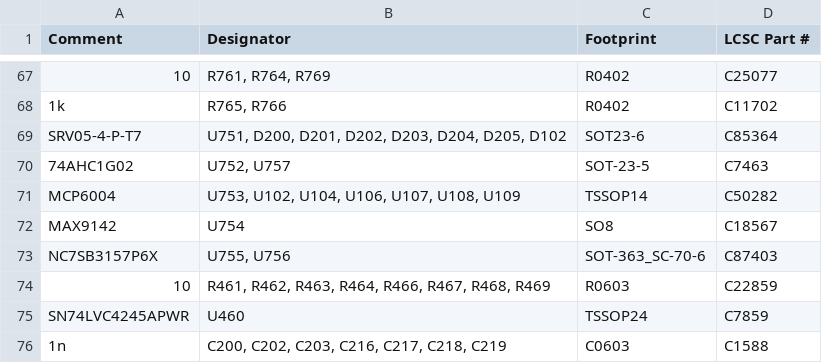
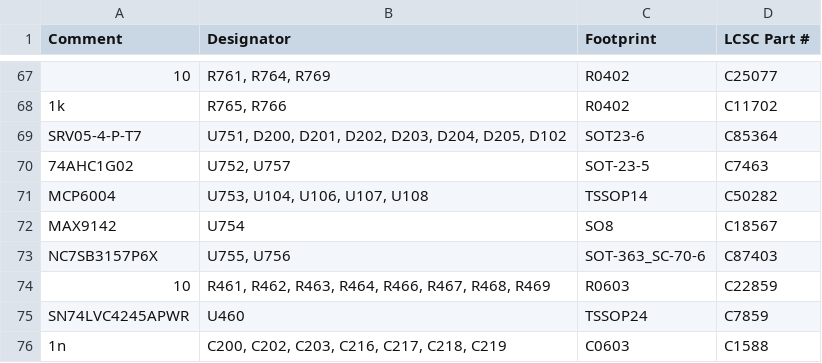
Before and after one commit to rusefi/alphax-2chan, a CSV file: boards/alphax_2ch-a/board/alphax_2ch-a-BOM.csv, drawn as a sheet; only a part is shown, gaps mark what is left out.

Commit message:
update board files

```diff
--- a/boards/alphax_2ch-a/board/alphax_2ch-a-BOM.csv
+++ b/boards/alphax_2ch-a/board/alphax_2ch-a-BOM.csv
@@ -70,3 +70,3 @@ Comment,Designator,Footprint,LCSC Part #
 "74AHC1G02","U752, U757","SOT-23-5","C7463"
-"MCP6004","U753, U102, U104, U106, U107, U108, U109","TSSOP14","C50282"
+"MCP6004","U753, U104, U106, U107, U108","TSSOP14","C50282"
 "MAX9142","U754","SO8","C18567"
```
Also changed, not shown: 40 other files.
